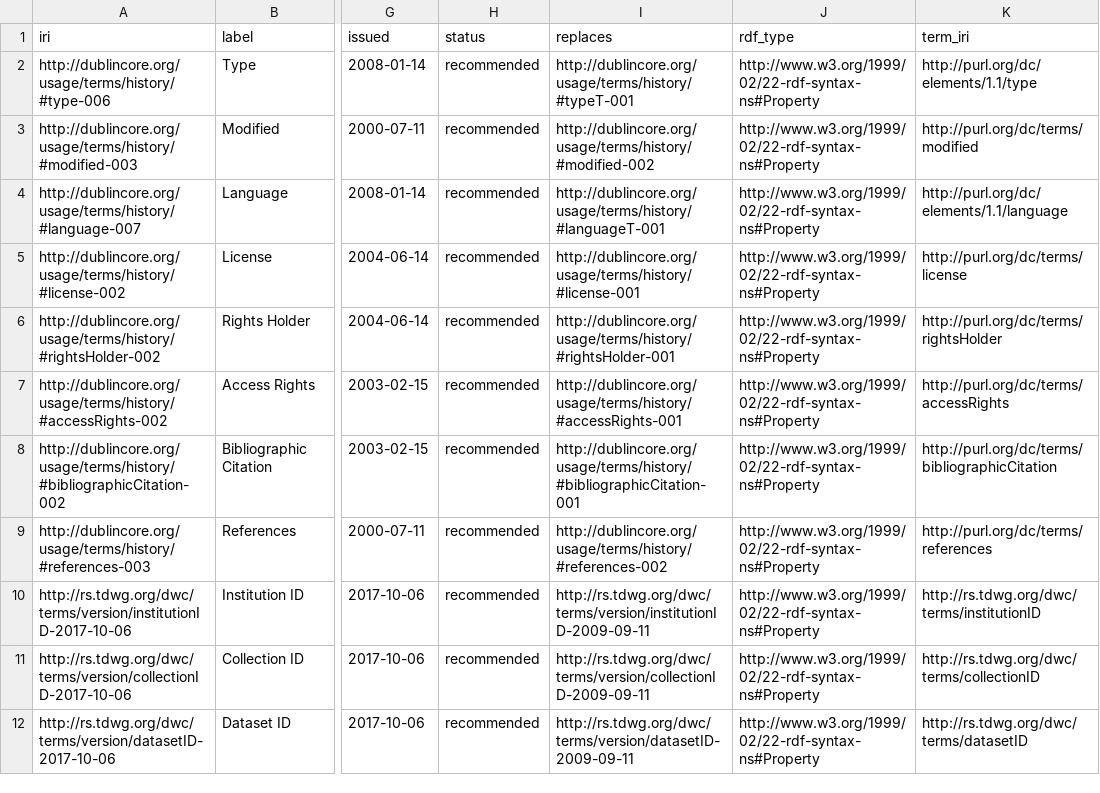
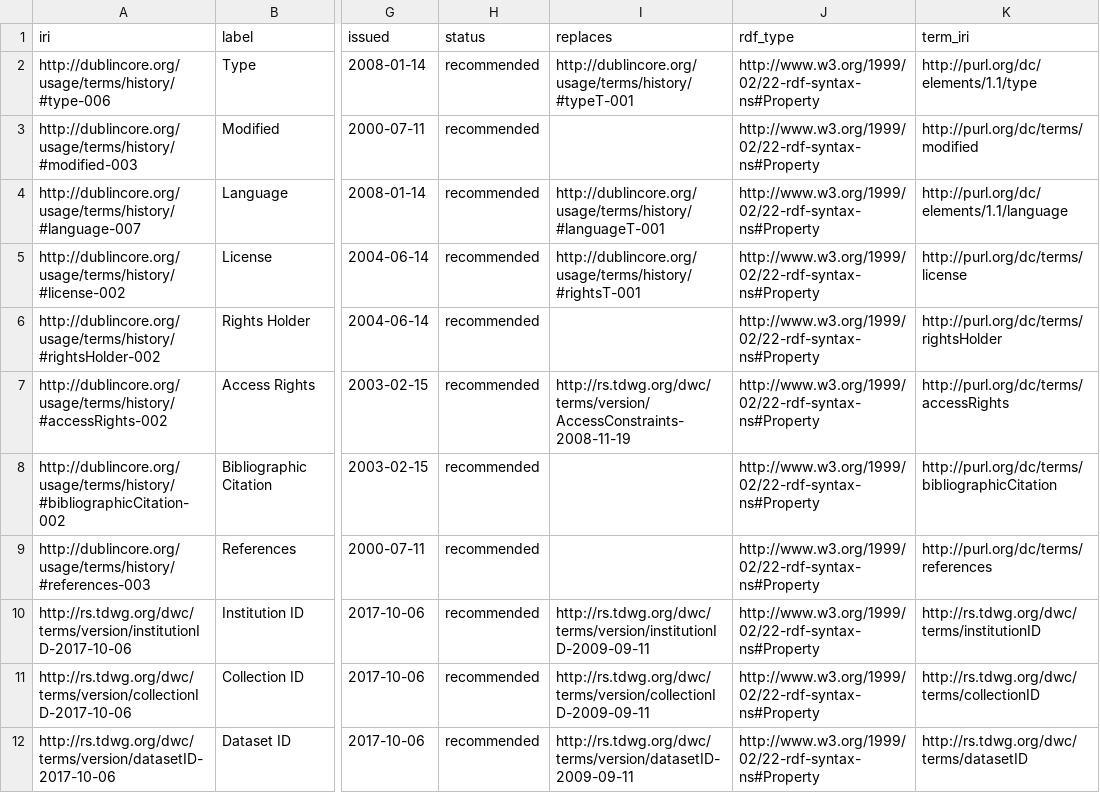
Before and after one commit to tdwg/dwc, a CSV file: vocabulary/term_versions.csv, drawn as a sheet; only a part is shown, gaps mark what is left out; the diff names each change by its address in the sheet, - before the commit and + after, or states it on an @@ line.

Commit message:
Changed replaces values for some DCMI terms
In the previous term_versions.csv file, the value in the replaces column indicated what DCMI said the term replaced. However, in the complete history table, we use this column to indicate what this term version replaces with respect to previous TDWG use. For example, in an Executive Decision, dcterms:license was to be used in lieu of dcterms:rights. I've changed the table to reflect this replacement, rather than indicating how http://dublincore.org/usage/terms/history/#rightsHolder-002
 was caused by DCMI to replace http://dublincore.org/usage/terms/history/#rightsHolder-001 .  There are several other examples of replacements caused by TDWG actions and these have replaced the record of DCMI actions. If there was no TDWG-sanctioned replacement, the column was changed to empthy.

```diff
--- a/vocabulary/term_versions.csv
+++ b/vocabulary/term_versions.csv
-I3 (replaces): http://dublincore.org/usage/terms/history/#modified-002
+I3 (replaces): (empty)
-I5 (replaces): http://dublincore.org/usage/terms/history/#license-001
+I5 (replaces): http://dublincore.org/usage/terms/history/#rightsT-001
-I6 (replaces): http://dublincore.org/usage/terms/history/#rightsHolder-001
+I6 (replaces): (empty)
-I7 (replaces): http://dublincore.org/usage/terms/history/#accessRights-001
+I7 (replaces): http://rs.tdwg.org/dwc/terms/version/AccessConstraints-2008-11-19
-I8 (replaces): http://dublincore.org/usage/terms/history/#bibliographicCitation-001
+I8 (replaces): (empty)
-I9 (replaces): http://dublincore.org/usage/terms/history/#references-002
+I9 (replaces): (empty)
```
